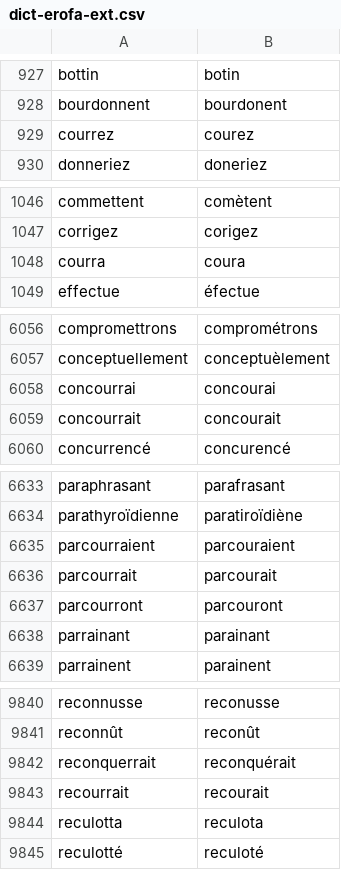
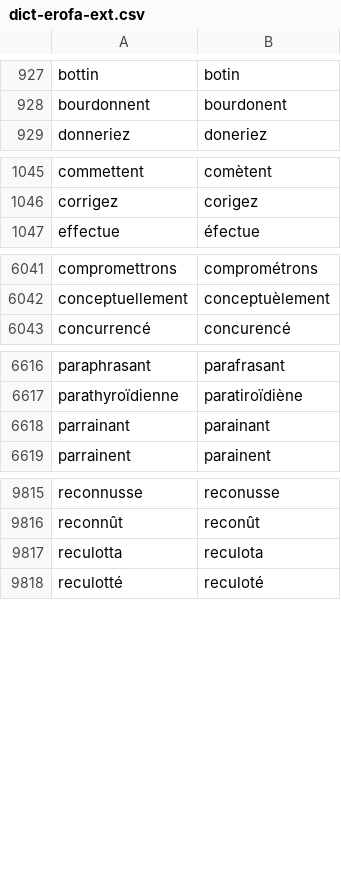
Before and after one commit to v-gb/ortografe, a CSV file: data/homemade/dict-erofa-ext.csv, drawn as a sheet; only a part is shown, gaps mark what is left out; the diff covers the shown part only; the diff names each change by its address in the sheet, - before the commit and + after, or states it on an @@ line.

```diff
--- a/data/homemade/dict-erofa-ext.csv
+++ b/data/homemade/dict-erofa-ext.csv
-row 929: courrez | courez
-row 1048: courra | coura
-row 6058: concourrai | concourai
-row 6059: concourrait | concourait
-row 6635: parcourraient | parcouraient
-row 6636: parcourrait | parcourait
-row 6637: parcourront | parcouront
-row 9842: reconquerrait | reconquérait
-row 9843: recourrait | recourait
```
Also changed, not shown: 18 removed rows and 5 edited cells elsewhere in this file, data/homemade/lexique-extra.csv.
